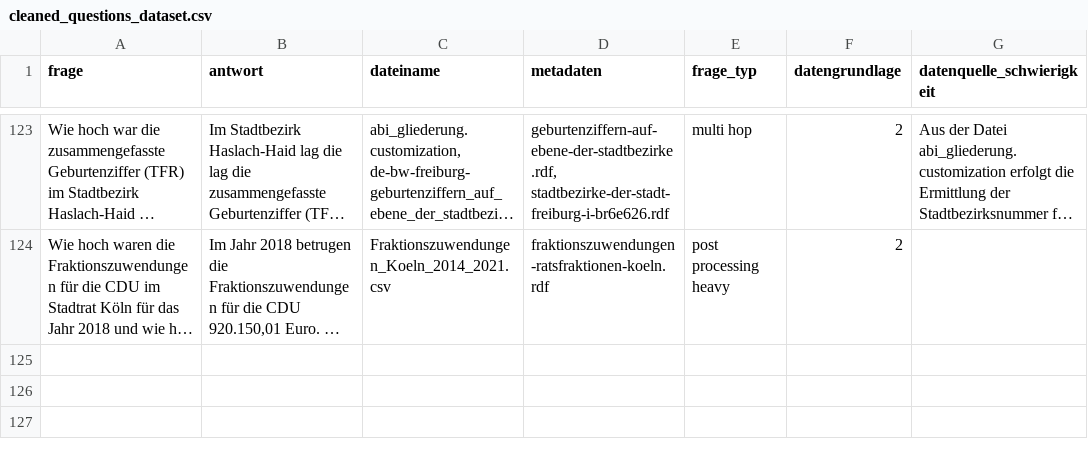
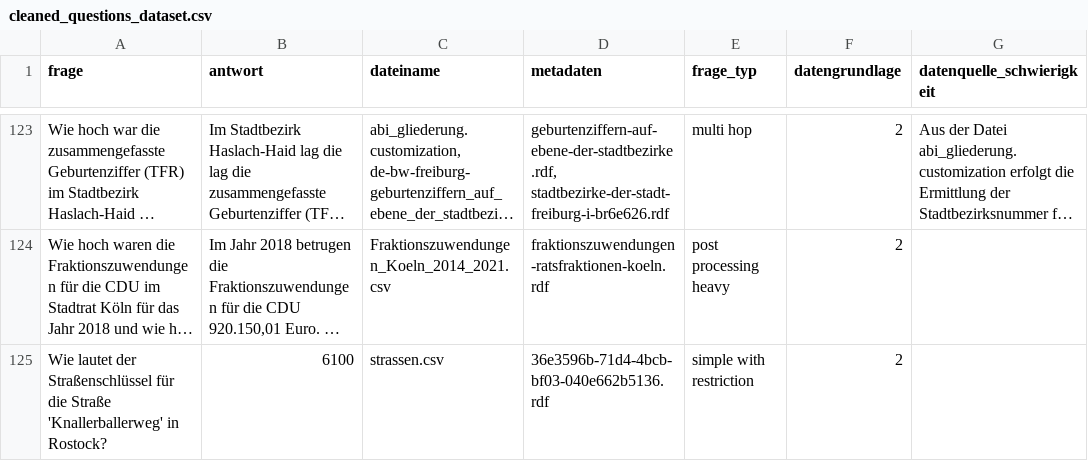
Before and after one commit to OpenData-IQ/open-data-benchmark, a CSV file: cleaned_questions_dataset.csv, drawn as a sheet; only a part is shown, gaps mark what is left out; long unchanged cells end in …; the diff names each change by its address in the sheet, - before the commit and + after, or states it on an @@ line.

```diff
--- a/cleaned_questions_dataset.csv
+++ b/cleaned_questions_dataset.csv
+row 125: Wie lautet der Straßenschlüssel für die Straße 'Knallerballerweg' in Rostock? | 6100 | strassen.csv | 36e3596b-71d4-4bcb-bf03-040e662b5136.rdf | simple with restriction | 2
```
Also changed, not shown: 2 other files.
